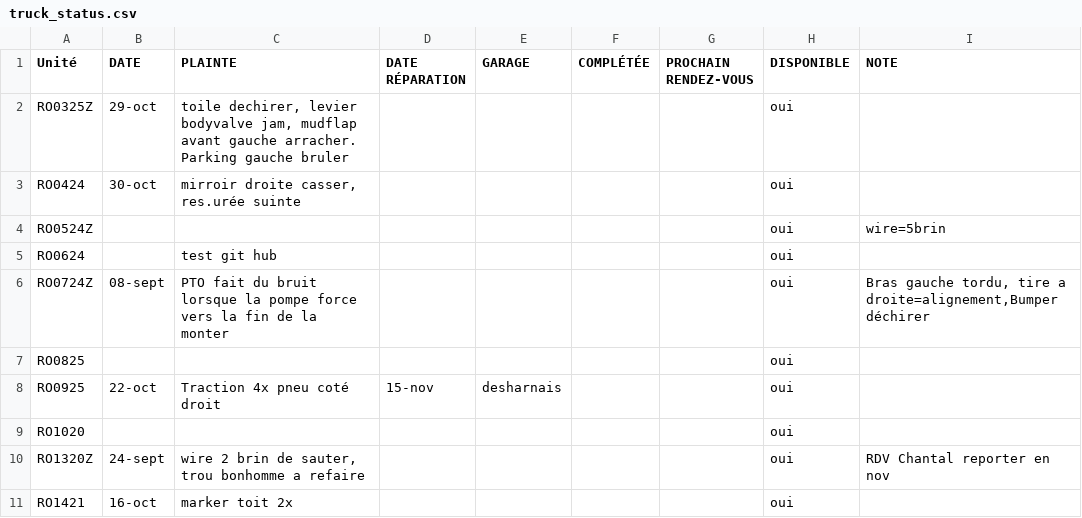
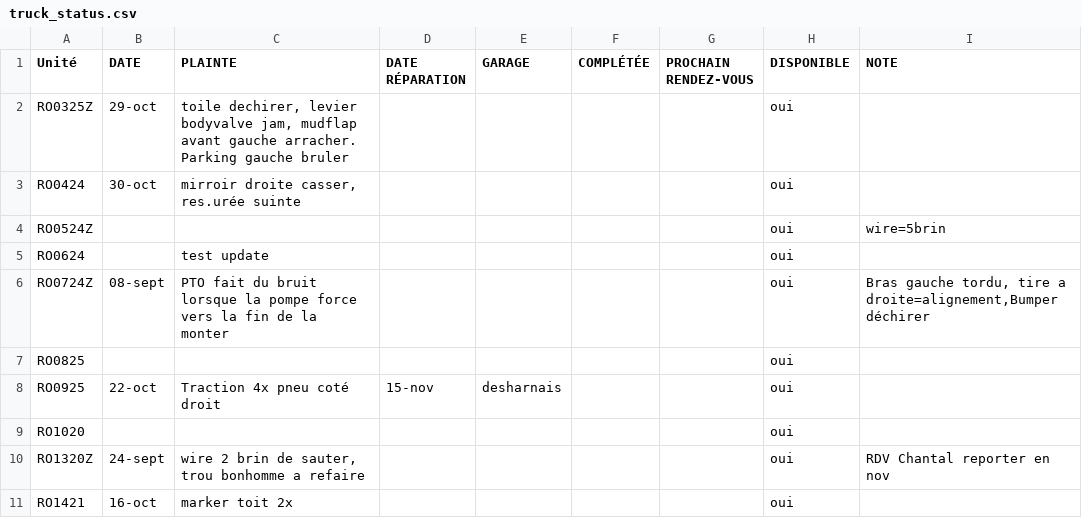
Before and after one commit to WidoomVil/suivis_truck, a CSV file: public/truck_status.csv, drawn as a sheet; only a part is shown.

Commit message:
Update truck_status.csv

```diff
--- a/public/truck_status.csv
+++ b/public/truck_status.csv
@@ -4,3 +4,3 @@ RO0424;30-oct;mirroir droite casser, res.urée suinte;;;;;oui;
 RO0524Z;;;;;;;oui;wire=5brin
-RO0624;;test git hub;;;;;oui;
+RO0624;;test update;;;;;oui;
 RO0724Z;08-sept;PTO fait du bruit lorsque la pompe force vers la fin de la monter;;;;;oui;Bras gauche tordu, tire a droite=alignement,Bumper déchirer
```
